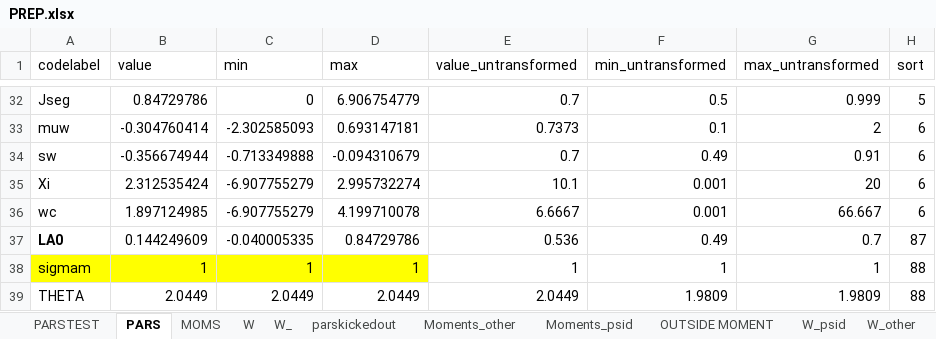
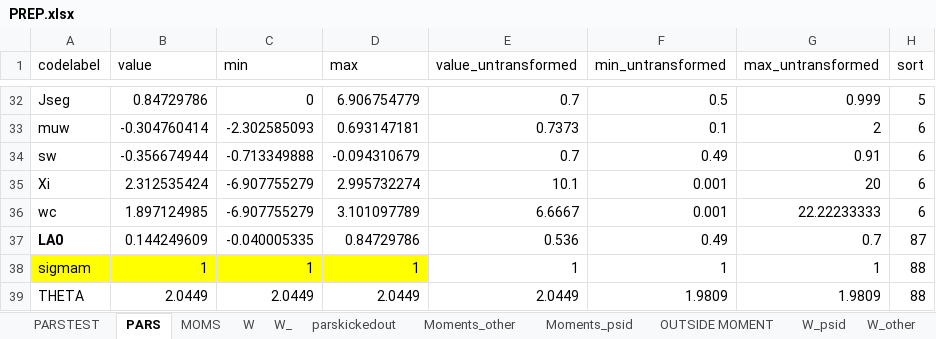
Before and after one commit to tranosov/JMP, an Excel workbook: input/PREP.xlsx, sheet PARS, drawn as a sheet; only a part is shown, gaps mark what is left out; values as stored, in another font and other column widths than the file's, no borders; the diff names each change by its address in the sheet, - before the commit and + after, or states it on an @@ line.

```diff
--- a/input/PREP.xlsx (sheet PARS)
+++ b/input/PREP.xlsx (sheet PARS)
-D36 (max): 4.199710078
+D36 (max): 3.101097789
-G36 (max_untransformed): 66.667
+G36 (max_untransformed): 22.22233333
```
Also changed, not shown: sheet PARSTEST, formulas that keep their value, 3 other files.
